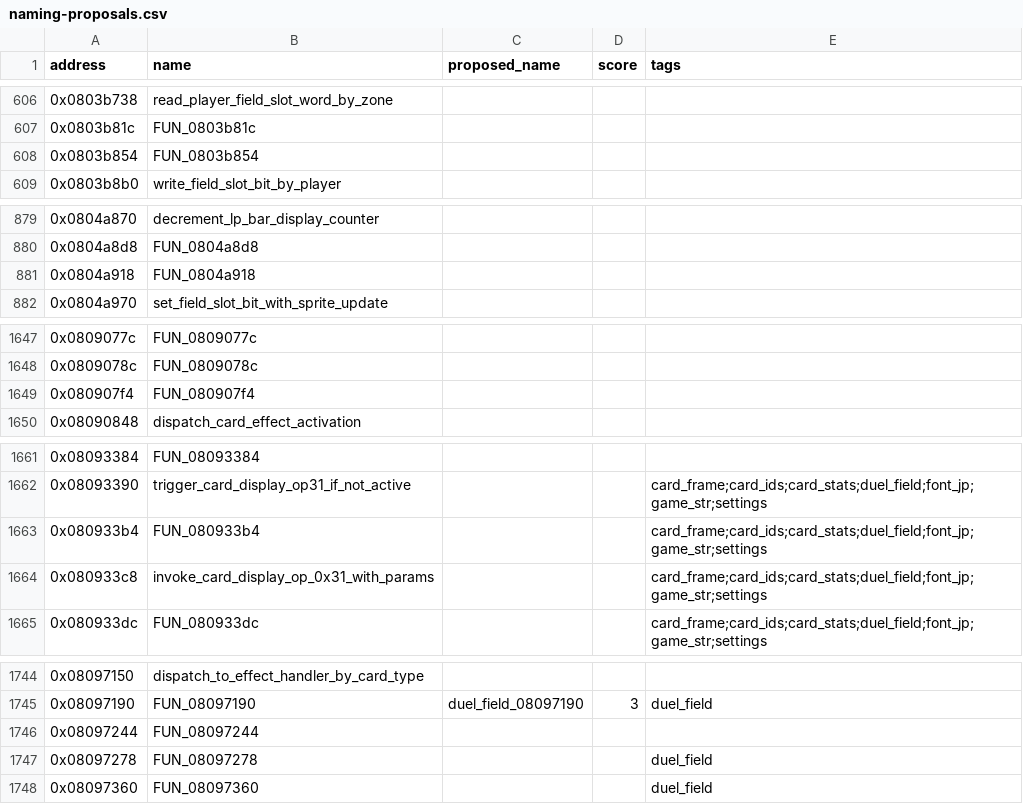
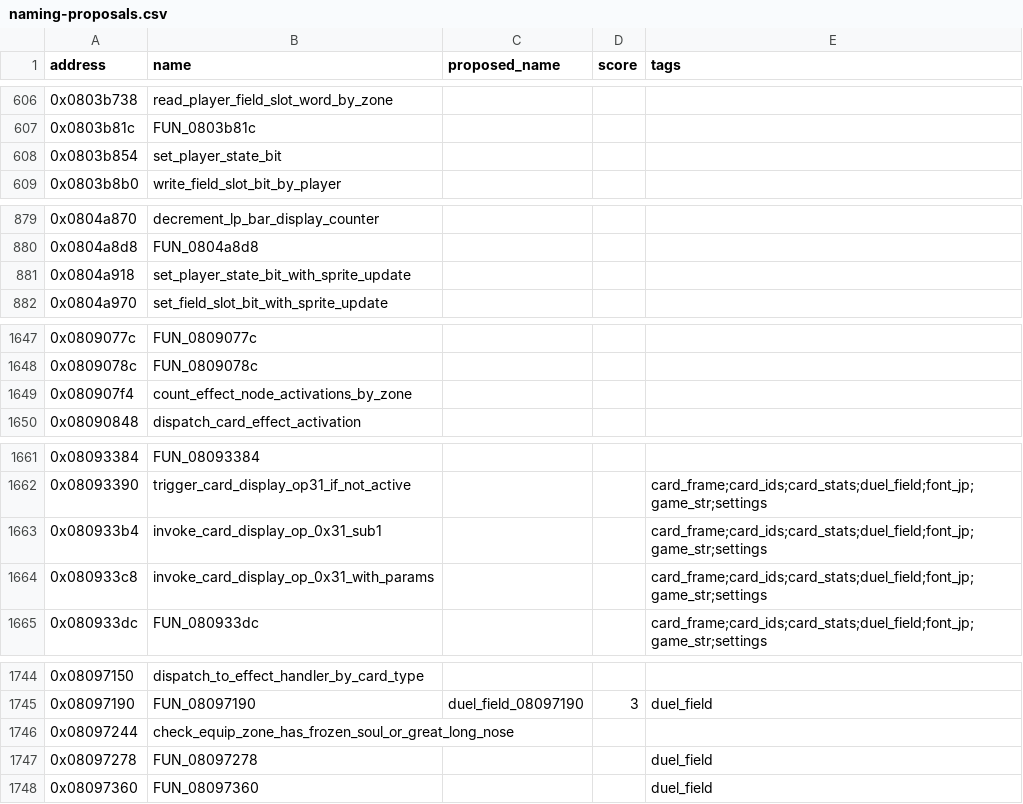
Before and after one commit to yusjoel/yugioh-ex2006-re, a CSV file: doc/dev/naming-proposals.csv, drawn as a sheet; only a part is shown, gaps mark what is left out; the diff covers the shown part only.

```diff
--- a/doc/dev/naming-proposals.csv
+++ b/doc/dev/naming-proposals.csv
@@ -607,3 +607,3 @@ address,name,proposed_name,score,tags
 0x0803b81c,FUN_0803b81c,,,
-0x0803b854,FUN_0803b854,,,
+0x0803b854,set_player_state_bit,,,
 0x0803b8b0,write_field_slot_bit_by_player,,,
@@ -880,3 +880,3 @@ address,name,proposed_name,score,tags
 0x0804a8d8,FUN_0804a8d8,,,
-0x0804a918,FUN_0804a918,,,
+0x0804a918,set_player_state_bit_with_sprite_update,,,
 0x0804a970,set_field_slot_bit_with_sprite_update,,,
@@ -1648,3 +1648,3 @@ address,name,proposed_name,score,tags
 0x0809078c,FUN_0809078c,,,
-0x080907f4,FUN_080907f4,,,
+0x080907f4,count_effect_node_activations_by_zone,,,
 0x08090848,dispatch_card_effect_activation,,,
@@ -1662,3 +1662,3 @@ address,name,proposed_name,score,tags
 0x08093390,trigger_card_display_op31_if_not_active,,,card_frame;card_ids;card_stats;duel_field;font_jp;game_str;settings
-0x080933b4,FUN_080933b4,,,card_frame;card_ids;card_stats;duel_field;font_jp;game_str;settings
+0x080933b4,invoke_card_display_op_0x31_sub1,,,card_frame;card_ids;card_stats;duel_field;font_jp;game_str;settings
 0x080933c8,invoke_card_display_op_0x31_with_params,,,card_frame;card_ids;card_stats;duel_field;font_jp;game_str;settings
@@ -1745,3 +1745,3 @@ address,name,proposed_name,score,tags
 0x08097190,FUN_08097190,duel_field_08097190,3,duel_field
-0x08097244,FUN_08097244,,,
+0x08097244,check_equip_zone_has_frozen_soul_or_great_long_nose,,,
 0x08097278,FUN_08097278,,,duel_field
```
Also changed, not shown: 19 edited cells elsewhere in this file, 43 other files.
